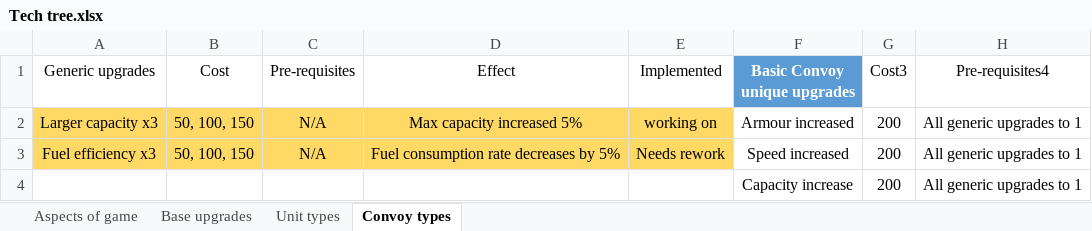
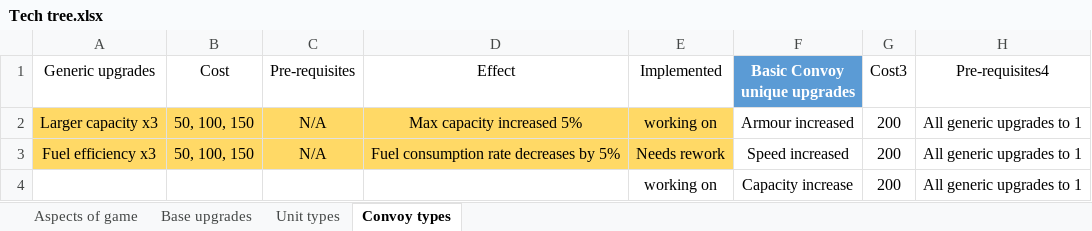
Before and after one commit to AJ-West/Comp-3000, an Excel workbook: Documentation/Tech tree.xlsx, sheet Convoy types, drawn as a sheet; only a part is shown; values as stored, in another font and other column widths than the file's, no borders; table styles not drawn; the diff names each change by its address in the sheet, - before the commit and + after, or states it on an @@ line.

```diff
--- a/Documentation/Tech tree.xlsx (sheet Convoy types)
+++ b/Documentation/Tech tree.xlsx (sheet Convoy types)
-E4 (Implemented): (empty)
+E4 (Implemented): working on
```
Also changed, not shown: 22 other files.
